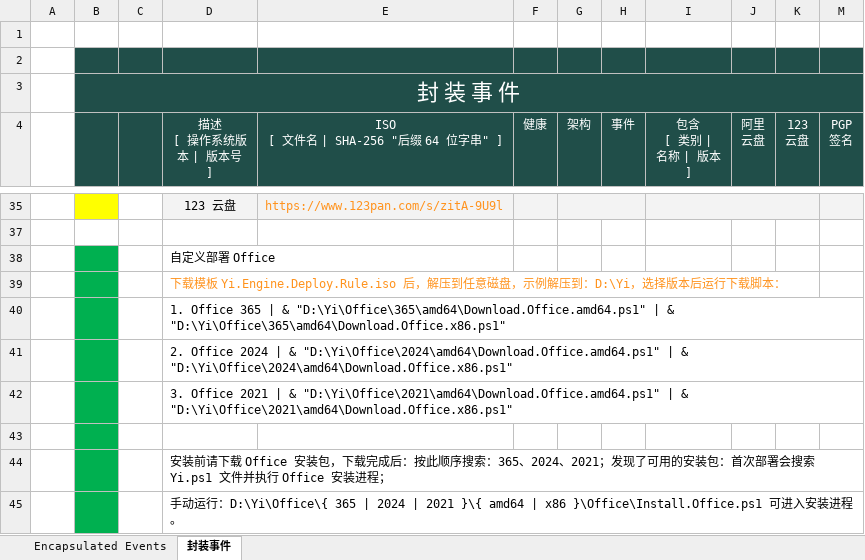
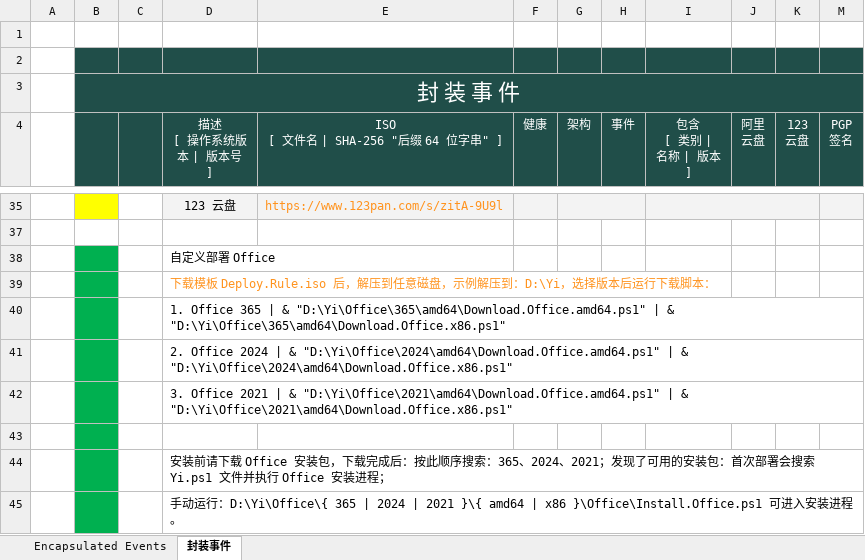
Before and after one commit to jieny/solutions, an Excel workbook: _Learn/Yi.Studio.event/latest.xlsx, sheet 封装事件, drawn as a sheet; only a part is shown, gaps mark what is left out; values as stored, in another font and other column widths than the file's, no borders; charts and pictures and conditional formats not drawn; the diff names each change by its address in the sheet, - before the commit and + after, or states it on an @@ line.

Commit message:
Latest

```diff
--- a/_Learn/Yi.Studio.event/latest.xlsx (sheet 封装事件)
+++ b/_Learn/Yi.Studio.event/latest.xlsx (sheet 封装事件)
-D39 (描述 [ 操作系统版本 | 版本号 ]): …载模板 Yi.Engine.Deploy.Rule.iso 后，解压…
+D39 (描述 [ 操作系统版本 | 版本号 ]): …载模板 Deploy.Rule.iso 后，解压…
```
Also changed, not shown: sheet Encapsulated Events, 1 other file.
